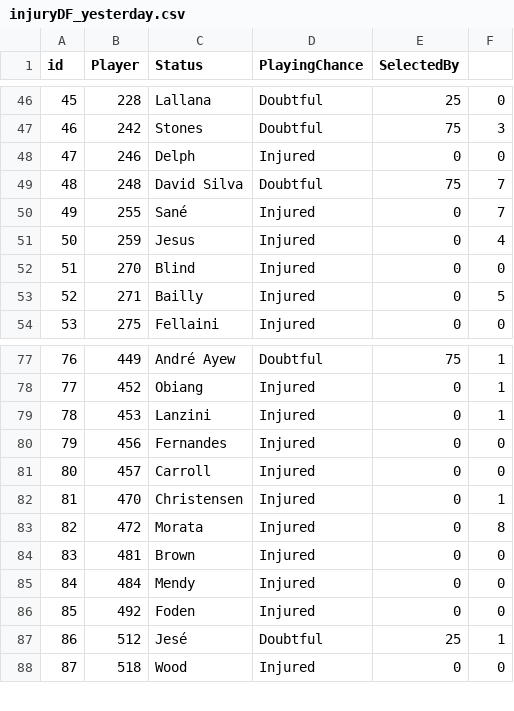
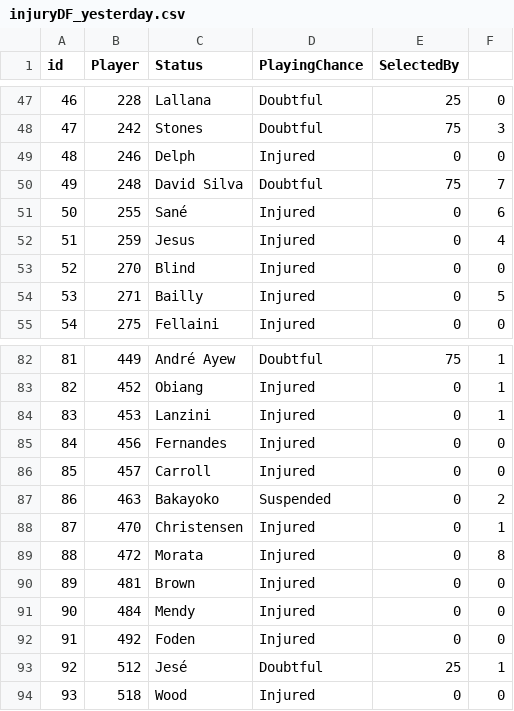
Before and after one commit to gpoudel/FPL-Analytics, a CSV file: fplBoardLive/data/injuryDF_yesterday.csv, drawn as a sheet; only a part is shown, gaps mark what is left out; addresses are those after the commit; the diff covers the shown part only; the diff names each change by its address in the sheet, - before the commit and + after, or states it on an @@ line.

```diff
--- a/fplBoardLive/data/injuryDF_yesterday.csv
+++ b/fplBoardLive/data/injuryDF_yesterday.csv
@@ column A (id) renumbered between rows 20 and 100 @@
-F51: 7
+F51: 6
+row 87: 86 | 463 | Bakayoko | Suspended | 0 | 2
```
Also changed, not shown: 7 added rows, 4 removed rows and 6 edited cells elsewhere in this file, fplBoardLive/data/DailyPriceUpdate.csv.
